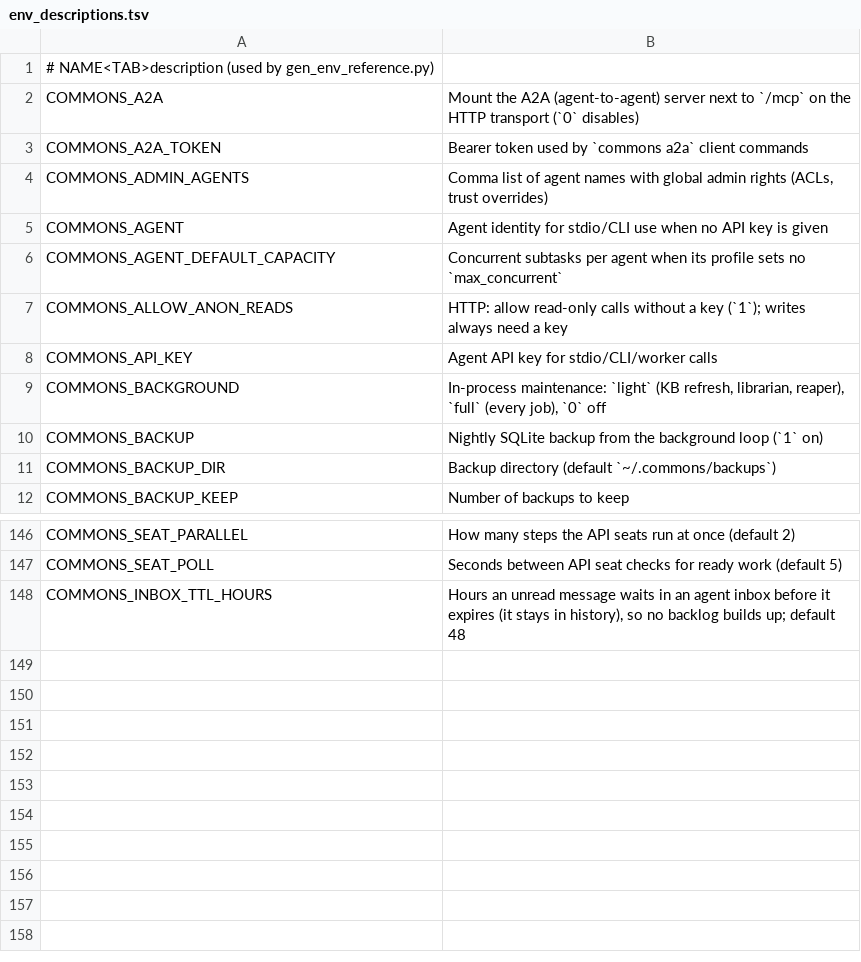
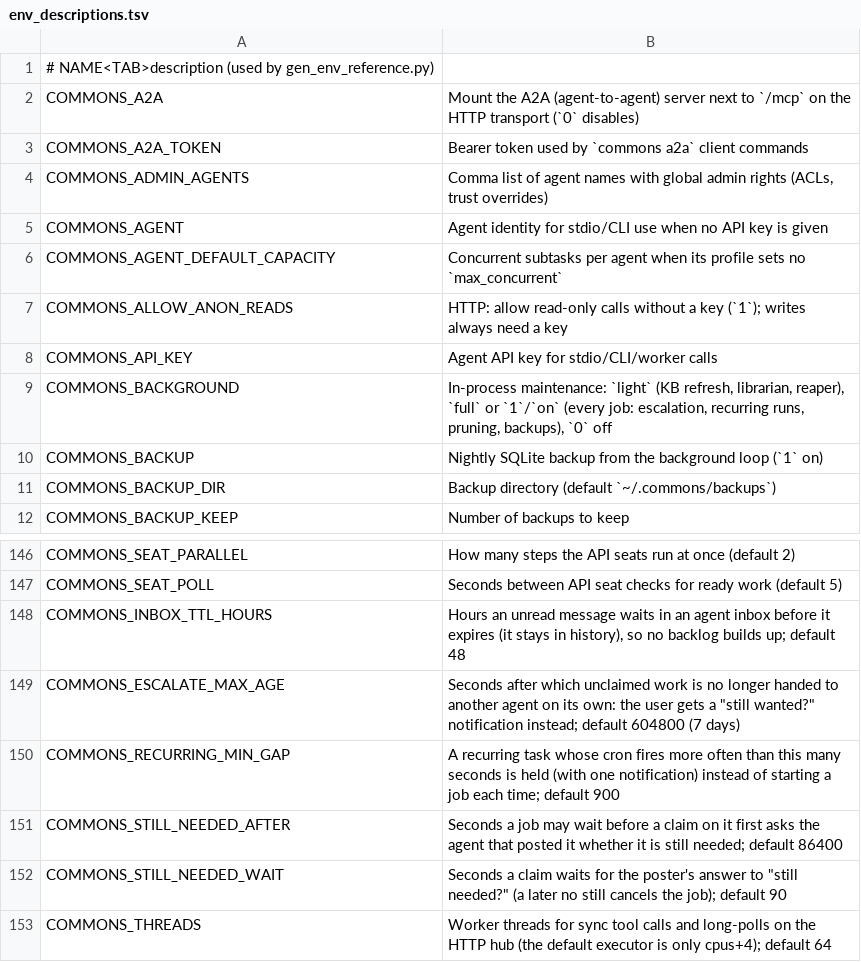
Before and after one commit to Neoo-Blue/commons-memory, a TSV file: scripts/env_descriptions.tsv, drawn as a sheet; only a part is shown, gaps mark what is left out.

Commit message:
v0.37.0: agents claim their work, talk like a chat, and the hub stops burning a core
A review of the live hub found one core at 100% for 24 days (a knowledge-base rebuild loop), inbox reads that wrote
to the database and failed as "database is locked", escalation, recurring runs, pruning and backups that never ran
(COMMONS_BACKGROUND=1 selected the light set), a wake service that ran a failing command 6,106 times on the same mail,
1 agent session in 10 claiming its work, Jev judging no credential call for 23 days, and questions between agents
taking hours.

- kb: remove gone misc topics with their state, build topics from loaded notes, one rebuild per bucket per pass
- messaging: recv and unread only read (expiry moved to the reaper); ask() answers in the same call; replies to
  "still needed?" cancel the poster's job on a no; broadcasts skip the hub's own names and silent agents
- orchestrator: ask the poster before claiming work older than a day; hold recurring tasks that fire more often
  than every 15 minutes
- escalation: never pick the hub's own names; profiled agents first by fit; work older than 7 days asks the user
- daemon: claim subtasks for the agent and hand it the packet, hand back unreported work as not done, answer the
  asker with the agent's output, give up after a second failed wake; mark itself as a wake service
- http: 503 with Retry-After when busy, acks off the event loop, 64 worker threads, presence keeps its client label
- capture: a session's first message opens its work claim, Jev closes it as done or dropped
- vault: Jev screens every call under approve-everything; multi-line keys refused; error texts scrubbed
- redact: private keys with no END marker or JSON-escaped newlines
- librarian: contradiction checks on durable notes only, a same-subject question, recorded TypeSafe errors
- retention: backups copy from their own read snapshot

```diff
--- a/scripts/env_descriptions.tsv
+++ b/scripts/env_descriptions.tsv
@@ -8,3 +8,3 @@ COMMONS_ALLOW_ANON_READS	HTTP: allow read-only calls without a key (`1`); writes
 COMMONS_API_KEY	Agent API key for stdio/CLI/worker calls
-COMMONS_BACKGROUND	In-process maintenance: `light` (KB refresh, librarian, reaper), `full` (every job), `0` off
+COMMONS_BACKGROUND	In-process maintenance: `light` (KB refresh, librarian, reaper), `full` or `1`/`on` (every job: escalation, recurring runs, pruning, backups), `0` off
 COMMONS_BACKUP	Nightly SQLite backup from the background loop (`1` on)
@@ -148 +148,6 @@ COMMONS_SEAT_POLL	Seconds between API seat checks for ready work (default 5)
 COMMONS_INBOX_TTL_HOURS	Hours an unread message waits in an agent inbox before it expires (it stays in history), so no backlog builds up; default 48
+COMMONS_ESCALATE_MAX_AGE	Seconds after which unclaimed work is no longer handed to another agent on its own: the user gets a "still wanted?" notification instead; default 604800 (7 days)
+COMMONS_RECURRING_MIN_GAP	A recurring task whose cron fires more often than this many seconds is held (with one notification) instead of starting a job each time; default 900
+COMMONS_STILL_NEEDED_AFTER	Seconds a job may wait before a claim on it first asks the agent that posted it whether it is still needed; default 86400
+COMMONS_STILL_NEEDED_WAIT	Seconds a claim waits for the poster's answer to "still needed?" (a later no still cancels the job); default 90
+COMMONS_THREADS	Worker threads for sync tool calls and long-polls on the HTTP hub (the default executor is only cpus+4); default 64
```
Also changed, not shown: 28 other files.
